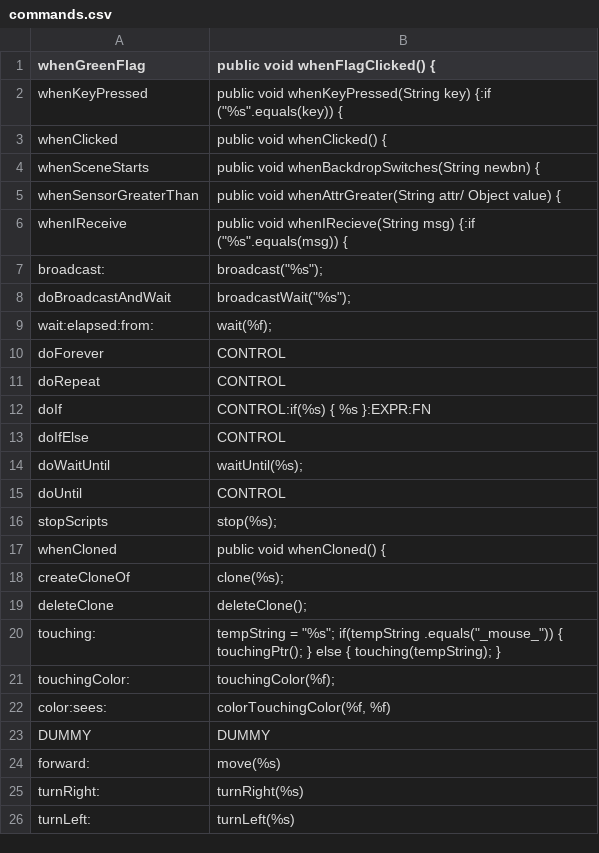
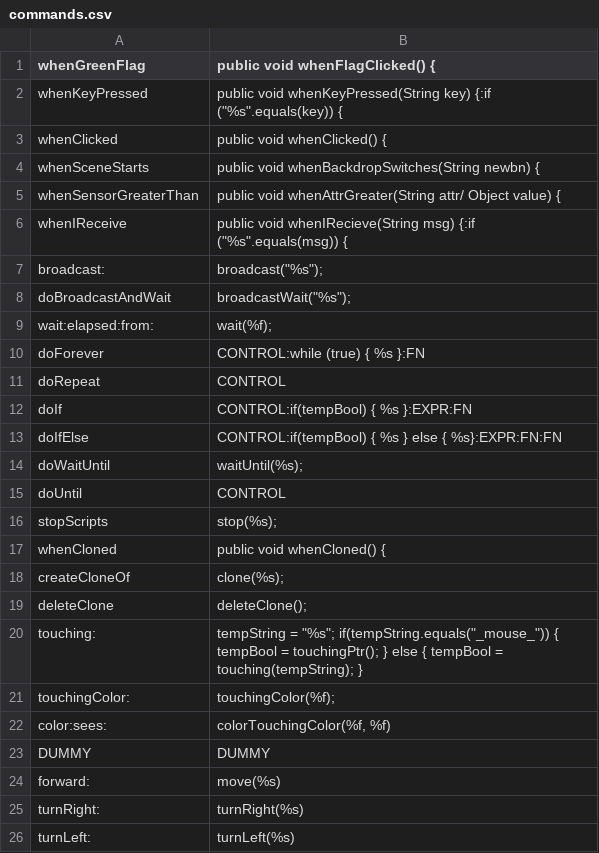
Before and after one commit to Innoviox/jatch, a CSV file: commands.csv, drawn as a sheet.

Commit message:
Added casing support for forever and touching:

```diff
--- a/commands.csv
+++ b/commands.csv
@@ -9,6 +9,6 @@ doBroadcastAndWait,"broadcastWait(""%s"");"
 wait:elapsed:from:,wait(%f);
-doForever,CONTROL
+doForever,CONTROL:while (true) { %s }:FN
 doRepeat,CONTROL
-doIf,CONTROL:if(%s) { %s }:EXPR:FN
-doIfElse,CONTROL
+doIf,CONTROL:if(tempBool) { %s }:EXPR:FN
+doIfElse,CONTROL:if(tempBool) { %s } else { %s}:EXPR:FN:FN
 doWaitUntil,waitUntil(%s);
@@ -19,3 +19,3 @@ createCloneOf,clone(%s);
 deleteClone,deleteClone();
-touching:,"tempString = ""%s""; if(tempString .equals(""_mouse_"")) { touchingPtr(); } else { touching(tempString); }"
+touching:,tempString = "%s"; if(tempString.equals("_mouse_")) { tempBool = touchingPtr(); } else { tempBool = touching(tempString); }
 touchingColor:,touchingColor(%f);
```
Also changed, not shown: 11 other files.
